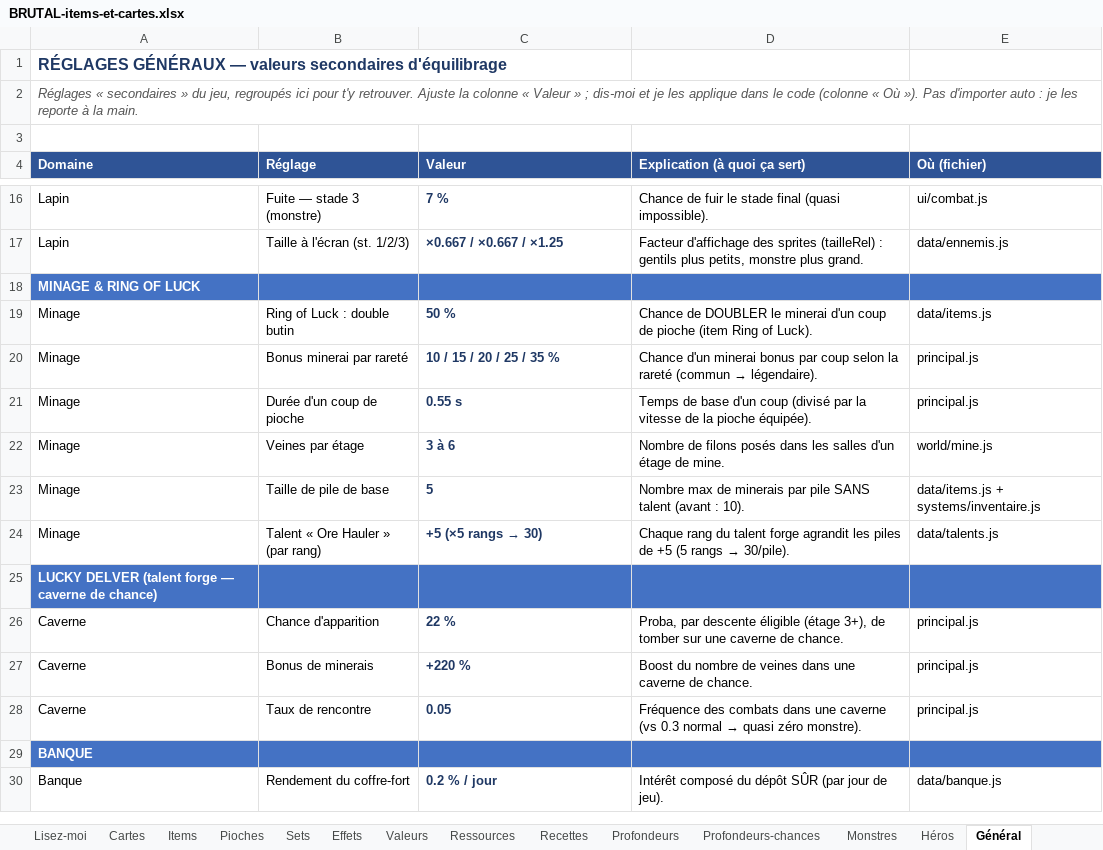
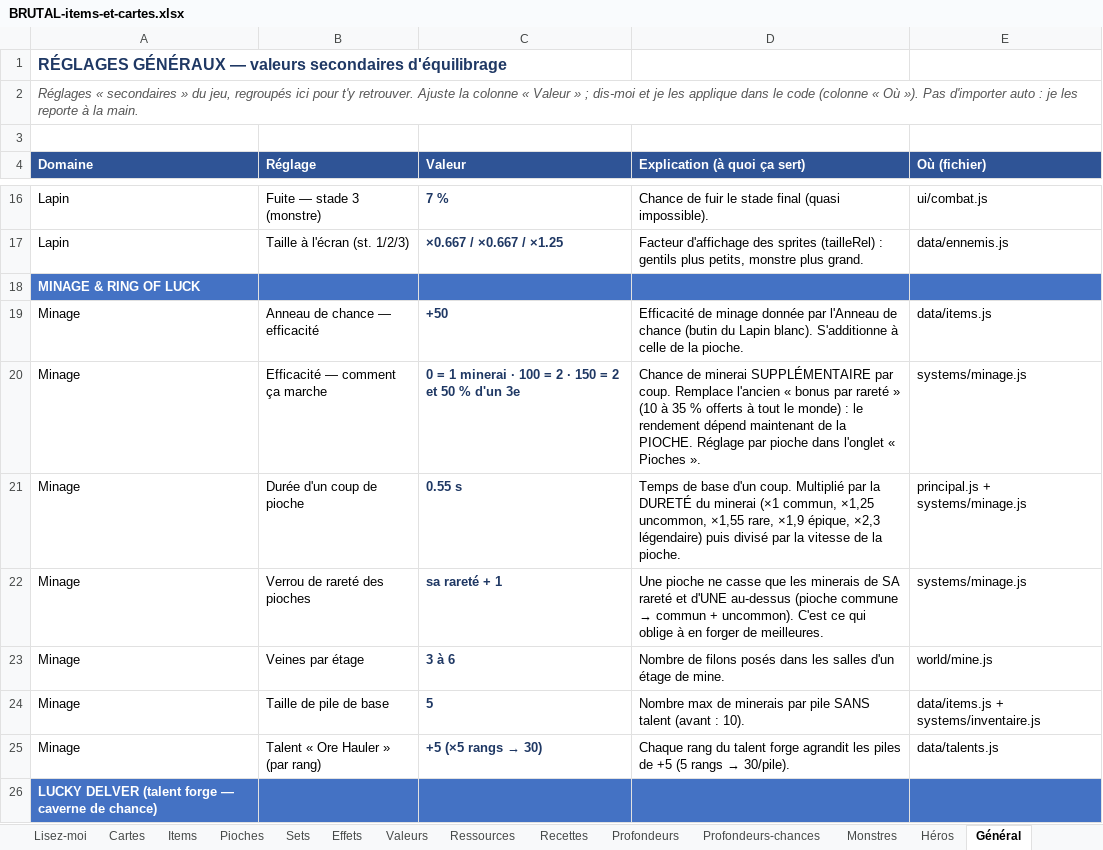
Before and after one commit to Dr-Brioche/Brutal, an Excel workbook: docs/BRUTAL-items-et-cartes.xlsx, sheet Général, drawn as a sheet; only a part is shown, gaps mark what is left out; the shorter side is filled out with more unchanged rows; values as stored, in another font and other column widths than the file's, no borders; the diff names each change by its address in the sheet, - before the commit and + after, or states it on an @@ line.

```diff
--- a/docs/BRUTAL-items-et-cartes.xlsx (sheet Général)
+++ b/docs/BRUTAL-items-et-cartes.xlsx (sheet Général)
-B19 (Réglage): Ring of Luck : double butin
+B19 (Réglage): Anneau de chance — efficacité
-C19 (Valeur): 50 %
+C19 (Valeur): +50
-D19 (Explication (à quoi ça sert)): Chance de DOUBLER le minerai d'un coup de pioche (item Ring of Luck).
+D19 (Explication (à quoi ça sert)): Efficacité de minage donnée par l'Anneau de chance (butin du Lapin blanc). S'additionne à celle de la pioche.
-B20 (Réglage): Bonus minerai par rareté
+B20 (Réglage): Efficacité — comment ça marche
-C20 (Valeur): 10 / 15 / 20 / 25 / 35 %
+C20 (Valeur): 0 = 1 minerai · 100 = 2 · 150 = 2 et 50 % d'un 3e
@@ D20 (Explication (à quoi ça sert)): Chance d'un minerai bonus par coup selon la rareté (commun → légendaire). → Chance de minerai SUPPLÉMENTAIRE par coup. Remplace l'ancien « bonus par rareté » (10 à 35 % offerts à tout le monde) : le rendement dépend maintenant de la PIOCHE. Réglage par pioche dans l'onglet « Pioches ». @@
-E20 (Où (fichier)): principal.js
+E20 (Où (fichier)): systems/minage.js
-D21 (Explication (à quoi ça sert)): …base d'un coup (divisé par la vitesse de la pioche équipée).
+D21 (Explication (à quoi ça sert)): …base d'un coup. Multiplié par la DURETÉ du minerai (×1 commun, ×1,25 uncommon, ×1,55 rare, ×1,9 épique, ×2,3 légendaire) puis divisé par la vitesse de la pioche.
-E21 (Où (fichier)): principal.js
+E21 (Où (fichier)): principal.js + systems/minage.js
+row 22: Minage | Verrou de rareté des pioches | sa rareté + 1 | Une pioche ne casse que les minerais de SA rareté et d'UNE au-dessus (pioche commune → commun + uncommon). C'est ce qui oblige à en forger de meilleures. | systems/minage.js
```
Also changed, not shown: 4 other files.
